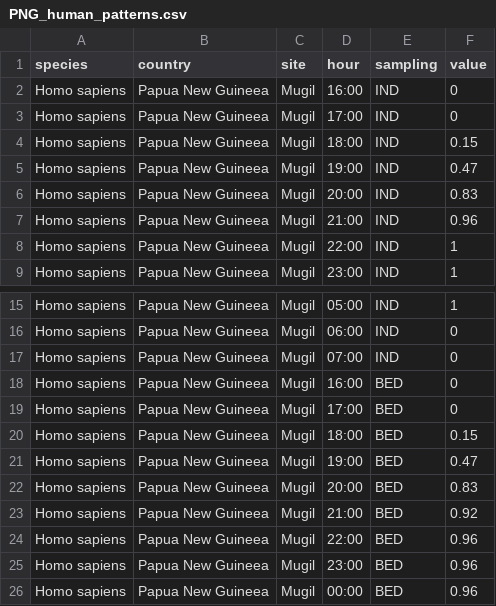
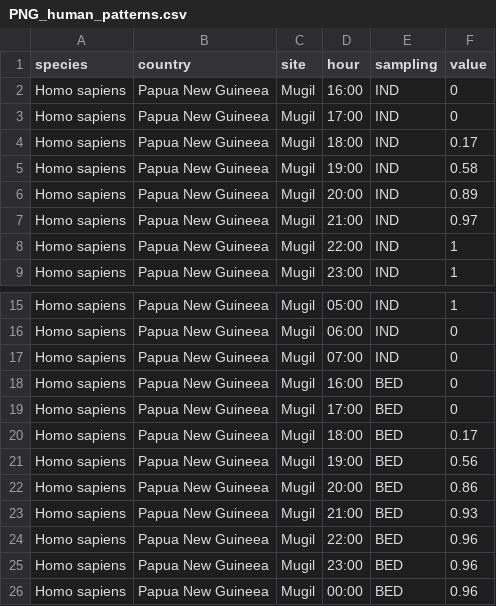
Before and after one commit to SwissTPH/AnophelesModel, a CSV file: extdata/PNG_human_patterns.csv, drawn as a sheet; only a part is shown, gaps mark what is left out.

```diff
--- a/extdata/PNG_human_patterns.csv
+++ b/extdata/PNG_human_patterns.csv
@@ -3,6 +3,6 @@ Homo sapiens,Papua New Guineea,Mugil,16:00,IND,0
 Homo sapiens,Papua New Guineea,Mugil,17:00,IND,0
-Homo sapiens,Papua New Guineea,Mugil,18:00,IND,0.15
-Homo sapiens,Papua New Guineea,Mugil,19:00,IND,0.47
-Homo sapiens,Papua New Guineea,Mugil,20:00,IND,0.83
-Homo sapiens,Papua New Guineea,Mugil,21:00,IND,0.96
+Homo sapiens,Papua New Guineea,Mugil,18:00,IND,0.17
+Homo sapiens,Papua New Guineea,Mugil,19:00,IND,0.58
+Homo sapiens,Papua New Guineea,Mugil,20:00,IND,0.89
+Homo sapiens,Papua New Guineea,Mugil,21:00,IND,0.97
 Homo sapiens,Papua New Guineea,Mugil,22:00,IND,1
@@ -19,6 +19,6 @@ Homo sapiens,Papua New Guineea,Mugil,16:00,BED,0
 Homo sapiens,Papua New Guineea,Mugil,17:00,BED,0
-Homo sapiens,Papua New Guineea,Mugil,18:00,BED,0.15
-Homo sapiens,Papua New Guineea,Mugil,19:00,BED,0.47
-Homo sapiens,Papua New Guineea,Mugil,20:00,BED,0.83
-Homo sapiens,Papua New Guineea,Mugil,21:00,BED,0.92
+Homo sapiens,Papua New Guineea,Mugil,18:00,BED,0.17
+Homo sapiens,Papua New Guineea,Mugil,19:00,BED,0.56
+Homo sapiens,Papua New Guineea,Mugil,20:00,BED,0.86
+Homo sapiens,Papua New Guineea,Mugil,21:00,BED,0.93
 Homo sapiens,Papua New Guineea,Mugil,22:00,BED,0.96
```
Also changed, not shown: 46 other files.
